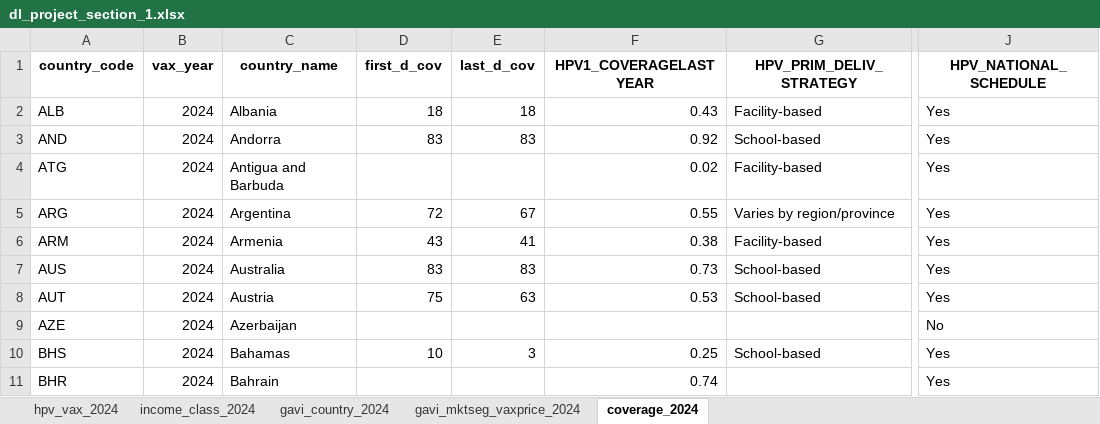
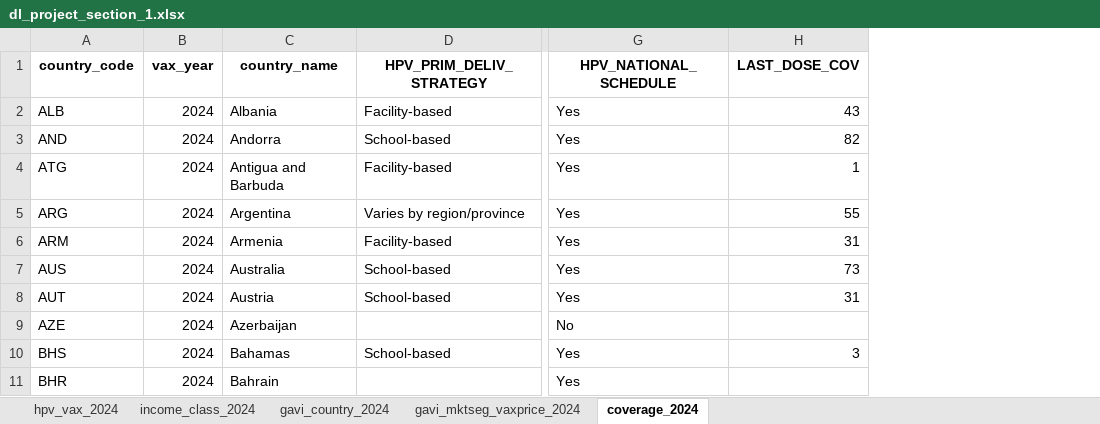
Before and after one commit to Julian-Borbeck/hpv_vaccine_project, an Excel workbook: dat/Socio_Econ/02_cleaned_data/dl_project_section_1.xlsx, sheet coverage_2024, drawn as a sheet; only a part is shown, gaps mark what is left out; values as stored, in another font and other column widths than the file's, no borders; removed rows and columns are numbered as before the commit, all else as after; the diff names each change by its address in the sheet, - before the commit and + after, or states it on an @@ line.

Commit message:
update cleaned data

```diff
--- a/dat/Socio_Econ/02_cleaned_data/dl_project_section_1.xlsx (sheet coverage_2024)
+++ b/dat/Socio_Econ/02_cleaned_data/dl_project_section_1.xlsx (sheet coverage_2024)
-column D (first_d_cov), rows 2-10: 18 | 83 |  | 72 | 43 | 83 | 75 |  | 10
-column E (last_d_cov), rows 2-10: 18 | 83 |  | 67 | 41 | 83 | 63 |  | 3
-column F (HPV1_COVERAGELASTYEAR), rows 2-11: 0.43 | 0.92 | 0.02 | 0.55 | 0.38 | 0.73 | 0.53 |  | 0.25 | 0.74
+column H (LAST_DOSE_COV), rows 2-10: 43 | 82 | 1 | 55 | 31 | 73 | 31 |  | 3
```
Also changed, not shown: dat/Socio_Econ/01_interm_data/gavi_eligibility_country_wide.xlsx, dat/Socio_Econ/01_interm_data/hpv_first_last_yearly_tests_2015_2024.xlsx, 7 other files.
